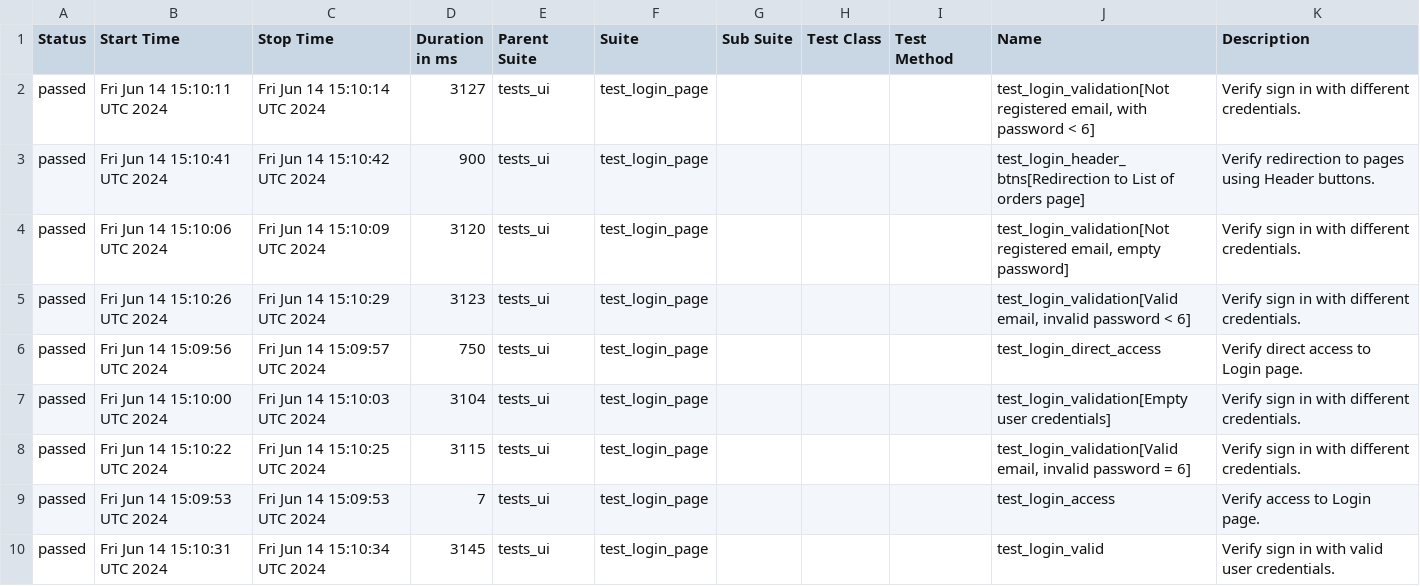
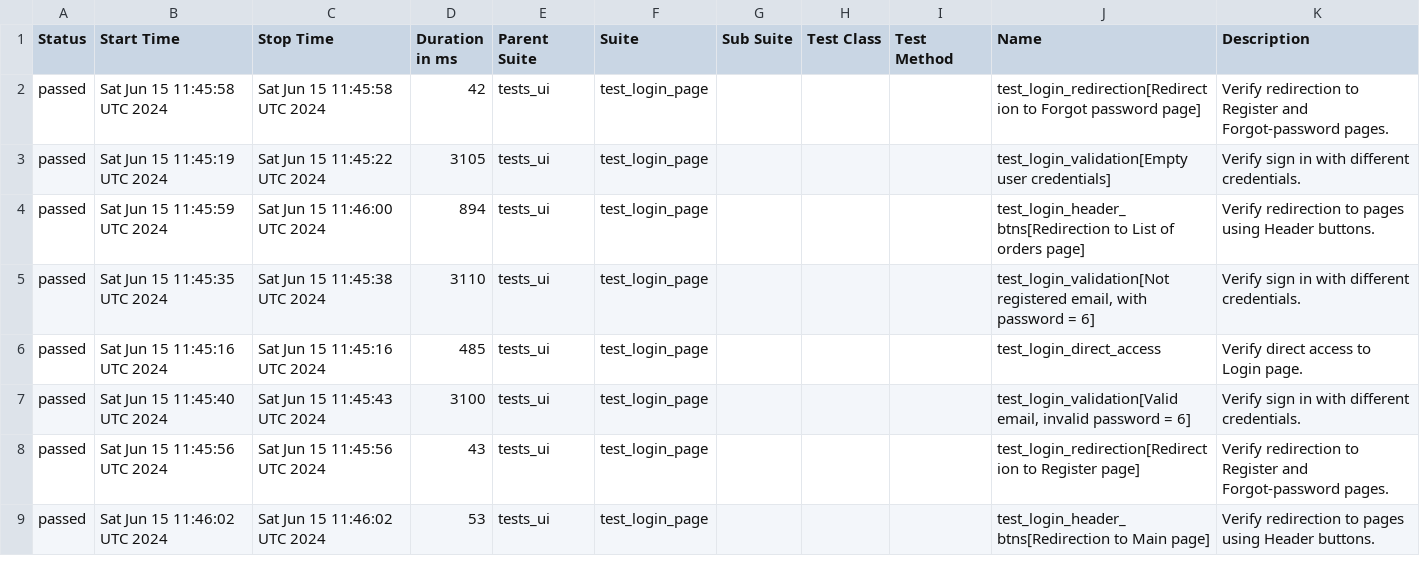
Before and after one commit to eeefimov/demo, a CSV file: data/suites.csv, drawn as a sheet; only a part is shown; the diff covers the shown part only.

```diff
--- a/data/suites.csv
+++ b/data/suites.csv
@@ -1,10 +1,9 @@
 "Status","Start Time","Stop Time","Duration in ms","Parent Suite","Suite","Sub Suite","Test Class","Test Method","Name","Description"
-"passed","Fri Jun 14 15:10:11 UTC 2024","Fri Jun 14 15:10:14 UTC 2024","3127","tests_ui","test_login_page","","","","test_login_validation[Not registered email, with password < 6]","Verify sign in with different credentials."
-"passed","Fri Jun 14 15:10:41 UTC 2024","Fri Jun 14 15:10:42 UTC 2024","900","tests_ui","test_login_page","","","","test_login_header_btns[Redirection to List of orders page]","Verify redirection to pages using Header buttons."
-"passed","Fri Jun 14 15:10:06 UTC 2024","Fri Jun 14 15:10:09 UTC 2024","3120","tests_ui","test_login_page","","","","test_login_validation[Not registered email, empty password]","Verify sign in with different credentials."
-"passed","Fri Jun 14 15:10:26 UTC 2024","Fri Jun 14 15:10:29 UTC 2024","3123","tests_ui","test_login_page","","","","test_login_validation[Valid email, invalid password < 6]","Verify sign in with different credentials."
-"passed","Fri Jun 14 15:09:56 UTC 2024","Fri Jun 14 15:09:57 UTC 2024","750","tests_ui","test_login_page","","","","test_login_direct_access","Verify direct access to Login page."
-"passed","Fri Jun 14 15:10:00 UTC 2024","Fri Jun 14 15:10:03 UTC 2024","3104","tests_ui","test_login_page","","","","test_login_validation[Empty user credentials]","Verify sign in with different credentials."
-"passed","Fri Jun 14 15:10:22 UTC 2024","Fri Jun 14 15:10:25 UTC 2024","3115","tests_ui","test_login_page","","","","test_login_validation[Valid email, invalid password = 6]","Verify sign in with different credentials."
-"passed","Fri Jun 14 15:09:53 UTC 2024","Fri Jun 14 15:09:53 UTC 2024","7","tests_ui","test_login_page","","","","test_login_access","Verify access to Login page."
-"passed","Fri Jun 14 15:10:31 UTC 2024","Fri Jun 14 15:10:34 UTC 2024","3145","tests_ui","test_login_page","","","","test_login_valid","Verify sign in with valid user credentials."
+"passed","Sat Jun 15 11:45:58 UTC 2024","Sat Jun 15 11:45:58 UTC 2024","42","tests_ui","test_login_page","","","","test_login_redirection[Redirection to Forgot password page]","Verify redirection to Register and Forgot-password pages."
+"passed","Sat Jun 15 11:45:19 UTC 2024","Sat Jun 15 11:45:22 UTC 2024","3105","tests_ui","test_login_page","","","","test_login_validation[Empty user credentials]","Verify sign in with different credentials."
+"passed","Sat Jun 15 11:45:59 UTC 2024","Sat Jun 15 11:46:00 UTC 2024","894","tests_ui","test_login_page","","","","test_login_header_btns[Redirection to List of orders page]","Verify redirection to pages using Header buttons."
+"passed","Sat Jun 15 11:45:35 UTC 2024","Sat Jun 15 11:45:38 UTC 2024","3110","tests_ui","test_login_page","","","","test_login_validation[Not registered email, with password = 6]","Verify sign in with different credentials."
+"passed","Sat Jun 15 11:45:16 UTC 2024","Sat Jun 15 11:45:16 UTC 2024","485","tests_ui","test_login_page","","","","test_login_direct_access","Verify direct access to Login page."
+"passed","Sat Jun 15 11:45:40 UTC 2024","Sat Jun 15 11:45:43 UTC 2024","3100","tests_ui","test_login_page","","","","test_login_validation[Valid email, invalid password = 6]","Verify sign in with different credentials."
+"passed","Sat Jun 15 11:45:56 UTC 2024","Sat Jun 15 11:45:56 UTC 2024","43","tests_ui","test_login_page","","","","test_login_redirection[Redirection to Register page]","Verify redirection to Register and Forgot-password pages."
+"passed","Sat Jun 15 11:46:02 UTC 2024","Sat Jun 15 11:46:02 UTC 2024","53","tests_ui","test_login_page","","","","test_login_header_btns[Redirection to Main page]","Verify redirection to pages using Header buttons."
```
Also changed, not shown: 1 added row and 19 edited cells elsewhere in this file, 55 other files.
